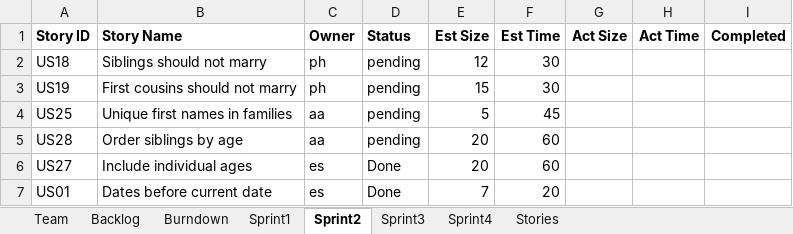
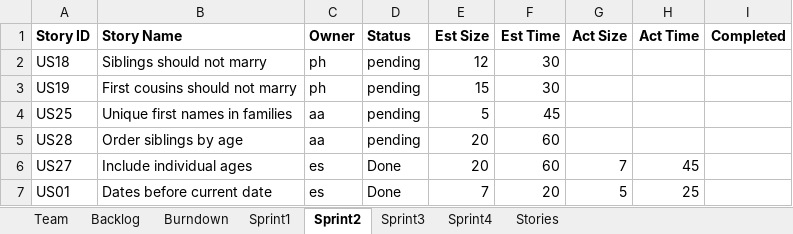
Before and after one commit to phunold/agile, an Excel workbook: Team01Report.xlsx, sheet Sprint2, drawn as a sheet; values as stored, in another font and other column widths than the file's, no borders; the diff names each change by its address in the sheet, - before the commit and + after, or states it on an @@ line.

Commit message:
US01 and US27

```diff
--- a/Team01Report.xlsx (sheet Sprint2)
+++ b/Team01Report.xlsx (sheet Sprint2)
-G6 (Act Size): (empty)
+G6 (Act Size): 7
-H6 (Act Time): (empty)
+H6 (Act Time): 45
-G7 (Act Size): (empty)
+G7 (Act Size): 5
-H7 (Act Time): (empty)
+H7 (Act Time): 25
```
